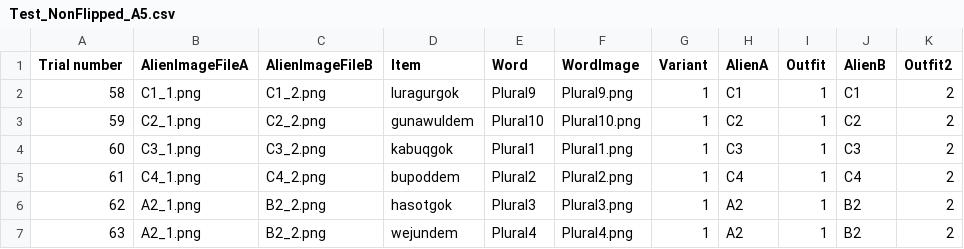
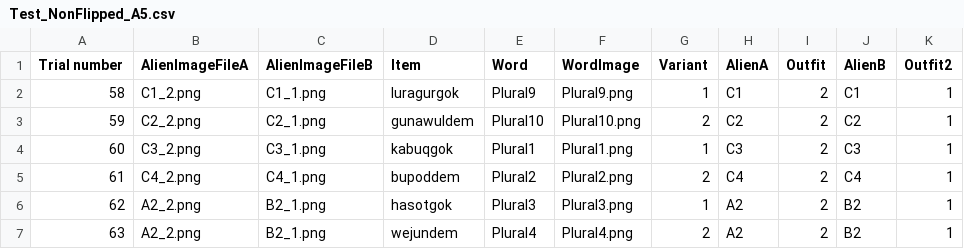
Before and after one commit to liaini2019/AlienLanguage6b_social_version1, a CSV file: chunk_includes/Test_NonFlipped_A5.csv, drawn as a sheet.

```diff
--- a/chunk_includes/Test_NonFlipped_A5.csv
+++ b/chunk_includes/Test_NonFlipped_A5.csv
@@ -1,7 +1,7 @@
 Trial number ,AlienImageFileA,AlienImageFileB,Item,Word,WordImage,Variant,AlienA,Outfit,AlienB,Outfit2
-58,C1_1.png,C1_2.png,luragurgok,Plural9,Plural9.png,1,C1,1,C1,2
-59,C2_1.png,C2_2.png,gunawuldem,Plural10,Plural10.png,1,C2,1,C2,2
-60,C3_1.png,C3_2.png,kabuqgok,Plural1,Plural1.png,1,C3,1,C3,2
-61,C4_1.png,C4_2.png,bupoddem,Plural2,Plural2.png,1,C4,1,C4,2
-62,A2_1.png,B2_2.png,hasotgok,Plural3,Plural3.png,1,A2,1,B2,2
-63,A2_1.png,B2_2.png,wejundem,Plural4,Plural4.png,1,A2,1,B2,2
+58,C1_2.png,C1_1.png,luragurgok,Plural9,Plural9.png,1,C1,2,C1,1
+59,C2_2.png,C2_1.png,gunawuldem,Plural10,Plural10.png,2,C2,2,C2,1
+60,C3_2.png,C3_1.png,kabuqgok,Plural1,Plural1.png,1,C3,2,C3,1
+61,C4_2.png,C4_1.png,bupoddem,Plural2,Plural2.png,2,C4,2,C4,1
+62,A2_2.png,B2_1.png,hasotgok,Plural3,Plural3.png,1,A2,2,B2,1
+63,A2_2.png,B2_1.png,wejundem,Plural4,Plural4.png,2,A2,2,B2,1
```
Also changed, not shown: chunk_includes/Test_NonFlipped_A1.csv, chunk_includes/Test_NonFlipped_A2.csv, 10 other files.
